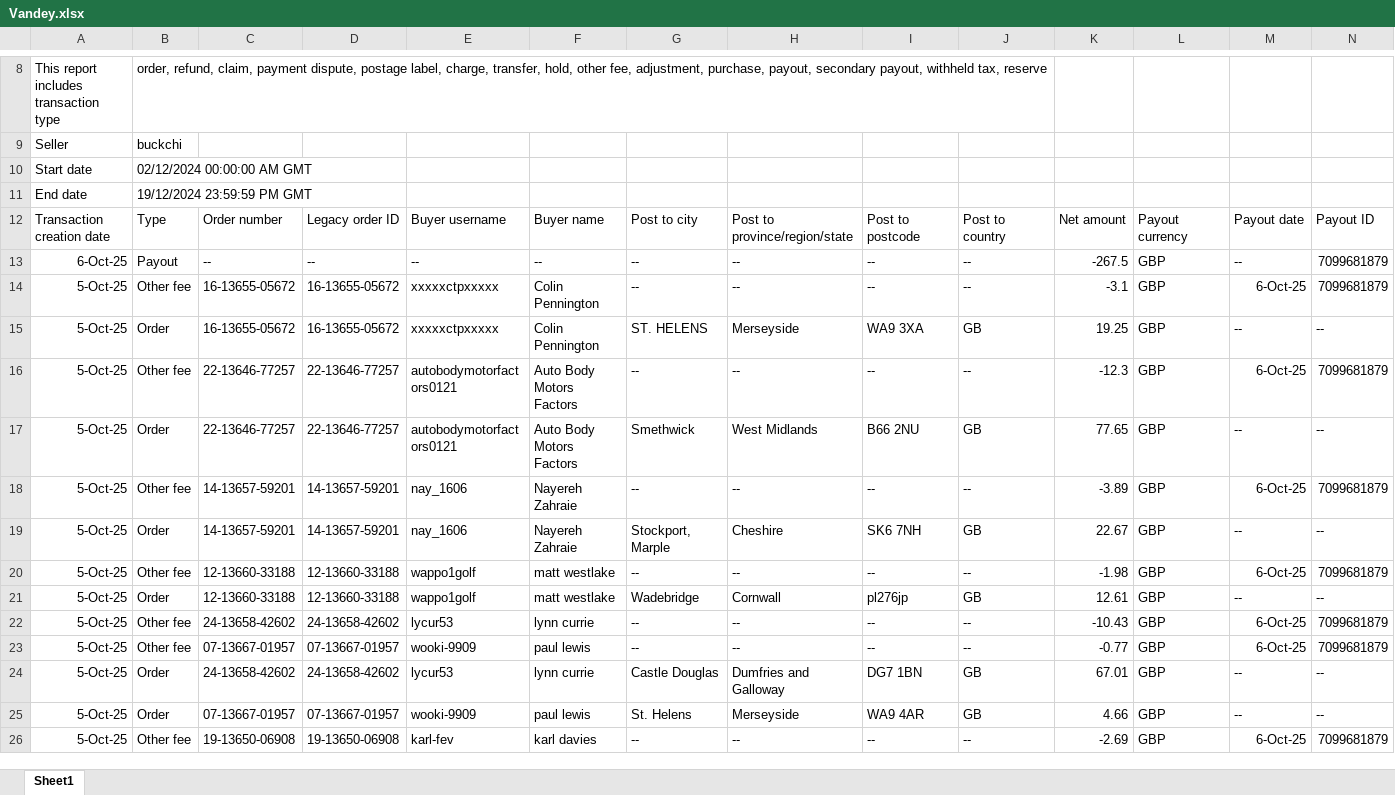
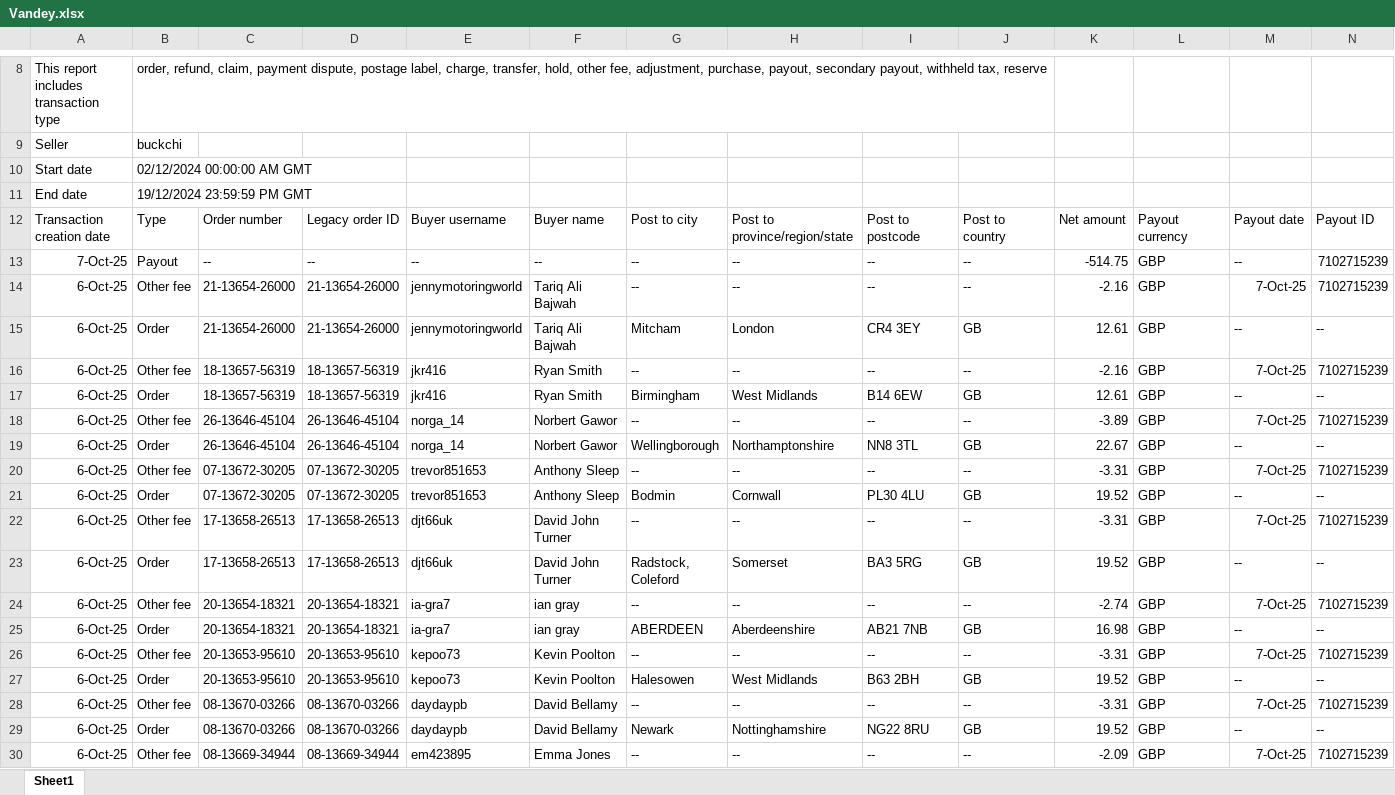
Before and after one commit to NIBH014B/BuckchiDailyReport, an Excel workbook: Raw Sales Data/Vandey.xlsx, sheet Sheet1, drawn as a sheet; only a part is shown, gaps mark what is left out; the shorter side is filled out with more unchanged rows; values as stored, in another font and other column widths than the file's, no borders; rows hold the shown columns only; the diff covers the shown part only; the diff names each change by its address in the sheet, - before the commit and + after, or states it on an @@ line.

```diff
--- a/Raw Sales Data/Vandey.xlsx (sheet Sheet1)
+++ b/Raw Sales Data/Vandey.xlsx (sheet Sheet1)
+row 13: 7-Oct-25 | Payout | -- | -- | -- | -- | -- | -- | -- | -- | -514.75 | GBP | -- | 7102715239
+row 14: 6-Oct-25 | Other fee | 21-13654-26000 | 21-13654-26000 | jennymotoringworld | Tariq Ali Bajwah | -- | -- | -- | -- | -2.16 | GBP | 7-Oct-25 | 7102715239
+row 15: 6-Oct-25 | Order | 21-13654-26000 | 21-13654-26000 | jennymotoringworld | Tariq Ali Bajwah | Mitcham | London | CR4 3EY | GB | 12.61 | GBP | -- | --
+row 16: 6-Oct-25 | Other fee | 18-13657-56319 | 18-13657-56319 | jkr416 | Ryan Smith | -- | -- | -- | -- | -2.16 | GBP | 7-Oct-25 | 7102715239
+row 17: 6-Oct-25 | Order | 18-13657-56319 | 18-13657-56319 | jkr416 | Ryan Smith | Birmingham | West Midlands | B14 6EW | GB | 12.61 | GBP | -- | --
+row 18: 6-Oct-25 | Other fee | 26-13646-45104 | 26-13646-45104 | norga_14 | Norbert Gawor | -- | -- | -- | -- | -3.89 | GBP | 7-Oct-25 | 7102715239
+row 19: 6-Oct-25 | Order | 26-13646-45104 | 26-13646-45104 | norga_14 | Norbert Gawor | Wellingborough | Northamptonshire | NN8 3TL | GB | 22.67 | GBP | -- | --
+row 20: 6-Oct-25 | Other fee | 07-13672-30205 | 07-13672-30205 | trevor851653 | Anthony Sleep | -- | -- | -- | -- | -3.31 | GBP | 7-Oct-25 | 7102715239
+row 21: 6-Oct-25 | Order | 07-13672-30205 | 07-13672-30205 | trevor851653 | Anthony Sleep | Bodmin | Cornwall | PL30 4LU | GB | 19.52 | GBP | -- | --
+row 22: 6-Oct-25 | Other fee | 17-13658-26513 | 17-13658-26513 | djt66uk | David John Turner | -- | -- | -- | -- | -3.31 | GBP | 7-Oct-25 | 7102715239
+row 23: 6-Oct-25 | Order | 17-13658-26513 | 17-13658-26513 | djt66uk | David John Turner | Radstock, Coleford | Somerset | BA3 5RG | GB | 19.52 | GBP | -- | --
+row 24: 6-Oct-25 | Other fee | 20-13654-18321 | 20-13654-18321 | ia-gra7 | ian gray | -- | -- | -- | -- | -2.74 | GBP | 7-Oct-25 | 7102715239
+row 25: 6-Oct-25 | Order | 20-13654-18321 | 20-13654-18321 | ia-gra7 | ian gray | ABERDEEN | Aberdeenshire | AB21 7NB | GB | 16.98 | GBP | -- | --
+row 26: 6-Oct-25 | Other fee | 20-13653-95610 | 20-13653-95610 | kepoo73 | Kevin Poolton | -- | -- | -- | -- | -3.31 | GBP | 7-Oct-25 | 7102715239
+row 27: 6-Oct-25 | Order | 20-13653-95610 | 20-13653-95610 | kepoo73 | Kevin Poolton | Halesowen | West Midlands | B63 2BH | GB | 19.52 | GBP | -- | --
+row 28: 6-Oct-25 | Other fee | 08-13670-03266 | 08-13670-03266 | daydaypb | David Bellamy | -- | -- | -- | -- | -3.31 | GBP | 7-Oct-25 | 7102715239
+row 29: 6-Oct-25 | Order | 08-13670-03266 | 08-13670-03266 | daydaypb | David Bellamy | Newark | Nottinghamshire | NG22 8RU | GB | 19.52 | GBP | -- | --
+row 30: 6-Oct-25 | Other fee | 08-13669-34944 | 08-13669-34944 | em423895 | Emma Jones | -- | -- | -- | -- | -2.09 | GBP | 7-Oct-25 | 7102715239
```
Also changed, not shown: 6 added rows and 132 edited cells elsewhere in this sheet, Raw Sales Data/Buckchi.xlsx.
